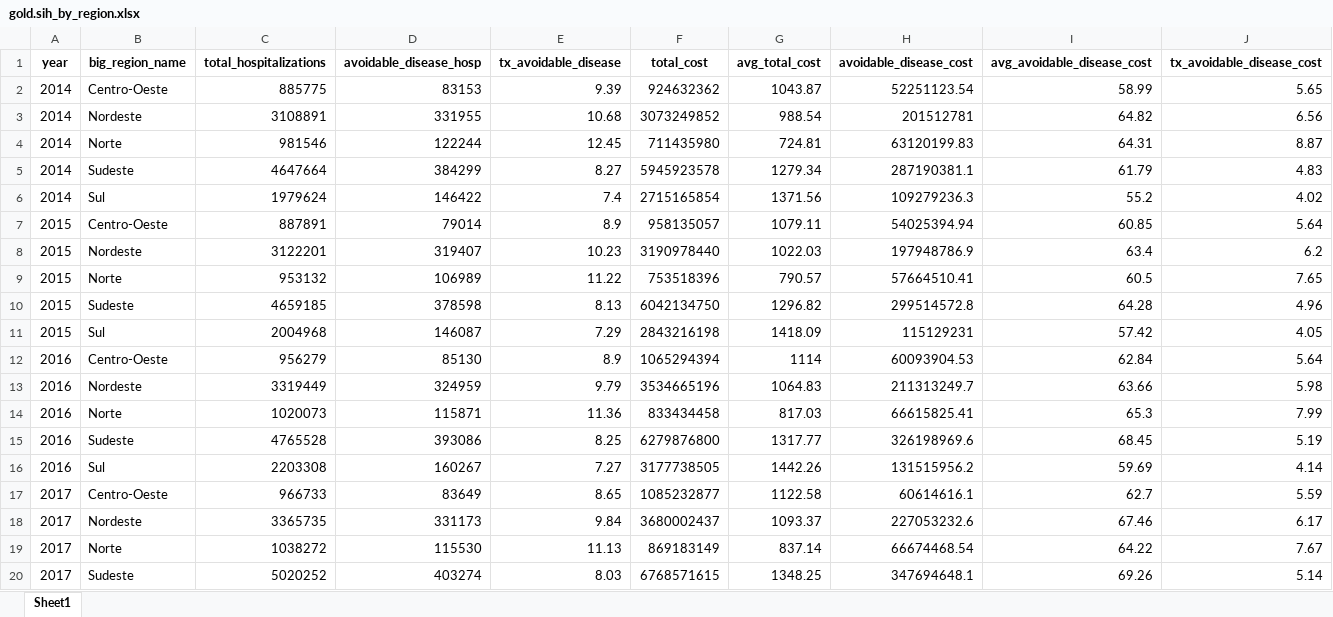
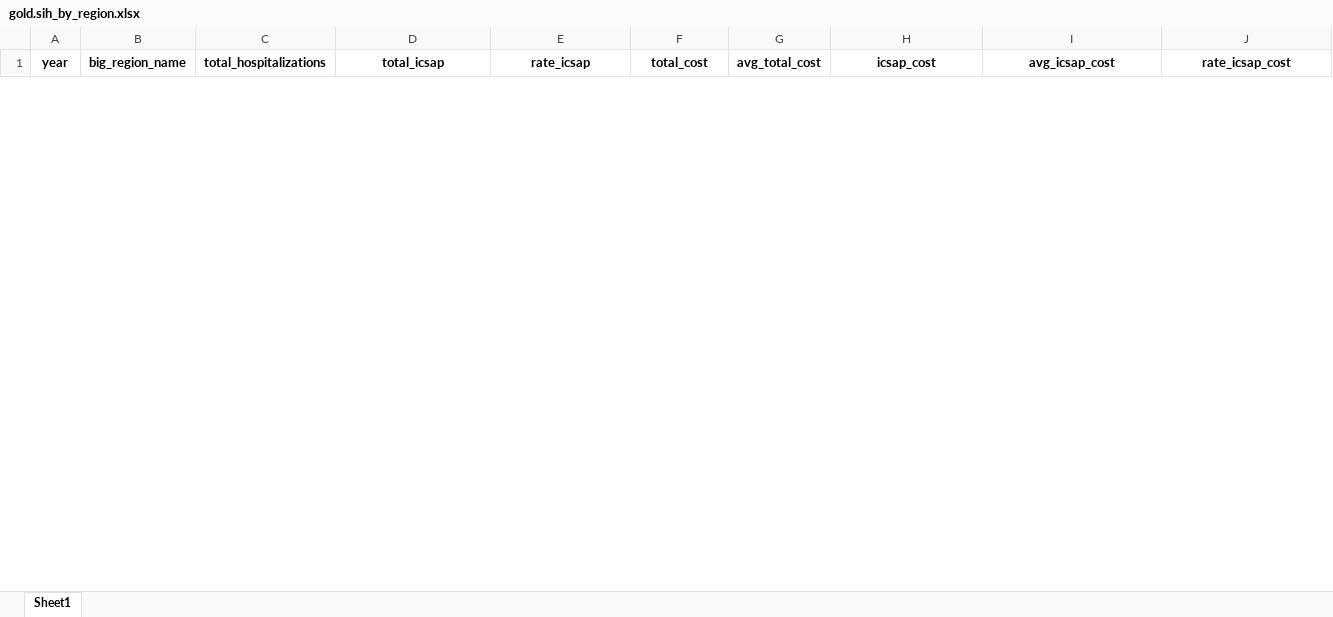
Before and after one commit to arcarvalhojr/sih-sus_analysis_project, an Excel workbook: data/tables_gold/gold.sih_by_region.xlsx, sheet Sheet1, drawn as a sheet; only a part is shown; values as stored, in another font and other column widths than the file's, no borders; removed rows and columns are numbered as before the commit, all else as after; the diff covers the shown part only; the diff names each change by its address in the sheet, - before the commit and + after, or states it on an @@ line.

```diff
--- a/data/tables_gold/gold.sih_by_region.xlsx (sheet Sheet1)
+++ b/data/tables_gold/gold.sih_by_region.xlsx (sheet Sheet1)
-D1: avoidable_disease_hosp
+D1: total_icsap
-E1: tx_avoidable_disease
+E1: rate_icsap
-H1: avoidable_disease_cost
+H1: icsap_cost
-I1: avg_avoidable_disease_cost
+I1: avg_icsap_cost
-J1: tx_avoidable_disease_cost
+J1: rate_icsap_cost
-row 2: 2014 | Centro-Oeste | 885775 | 83153 | 9.39 | 924632362 | 1043.87 | 52251123.54 | 58.99 | 5.65
-row 3: 2014 | Nordeste | 3108891 | 331955 | 10.68 | 3073249852 | 988.54 | 201512781 | 64.82 | 6.56
-row 4: 2014 | Norte | 981546 | 122244 | 12.45 | 711435980 | 724.81 | 63120199.83 | 64.31 | 8.87
-row 5: 2014 | Sudeste | 4647664 | 384299 | 8.27 | 5945923578 | 1279.34 | 287190381.1 | 61.79 | 4.83
-row 6: 2014 | Sul | 1979624 | 146422 | 7.4 | 2715165854 | 1371.56 | 109279236.3 | 55.2 | 4.02
-row 7: 2015 | Centro-Oeste | 887891 | 79014 | 8.9 | 958135057 | 1079.11 | 54025394.94 | 60.85 | 5.64
-row 8: 2015 | Nordeste | 3122201 | 319407 | 10.23 | 3190978440 | 1022.03 | 197948786.9 | 63.4 | 6.2
-row 9: 2015 | Norte | 953132 | 106989 | 11.22 | 753518396 | 790.57 | 57664510.41 | 60.5 | 7.65
-row 10: 2015 | Sudeste | 4659185 | 378598 | 8.13 | 6042134750 | 1296.82 | 299514572.8 | 64.28 | 4.96
-row 11: 2015 | Sul | 2004968 | 146087 | 7.29 | 2843216198 | 1418.09 | 115129231 | 57.42 | 4.05
-row 12: 2016 | Centro-Oeste | 956279 | 85130 | 8.9 | 1065294394 | 1114 | 60093904.53 | 62.84 | 5.64
-row 13: 2016 | Nordeste | 3319449 | 324959 | 9.79 | 3534665196 | 1064.83 | 211313249.7 | 63.66 | 5.98
-row 14: 2016 | Norte | 1020073 | 115871 | 11.36 | 833434458 | 817.03 | 66615825.41 | 65.3 | 7.99
-row 15: 2016 | Sudeste | 4765528 | 393086 | 8.25 | 6279876800 | 1317.77 | 326198969.6 | 68.45 | 5.19
-row 16: 2016 | Sul | 2203308 | 160267 | 7.27 | 3177738505 | 1442.26 | 131515956.2 | 59.69 | 4.14
-row 17: 2017 | Centro-Oeste | 966733 | 83649 | 8.65 | 1085232877 | 1122.58 | 60614616.1 | 62.7 | 5.59
-row 18: 2017 | Nordeste | 3365735 | 331173 | 9.84 | 3680002437 | 1093.37 | 227053232.6 | 67.46 | 6.17
-row 19: 2017 | Norte | 1038272 | 115530 | 11.13 | 869183149 | 837.14 | 66674468.54 | 64.22 | 7.67
-row 20: 2017 | Sudeste | 5020252 | 403274 | 8.03 | 6768571615 | 1348.25 | 347694648.1 | 69.26 | 5.14
```
Also changed, not shown: 55 added rows and 36 removed rows elsewhere in this sheet, data/tables_gold/gold.sih_2024_icsap_category.xlsx, data/tables_gold/gold.sih_2024_regional_icsap.xlsx, 5 other files.
